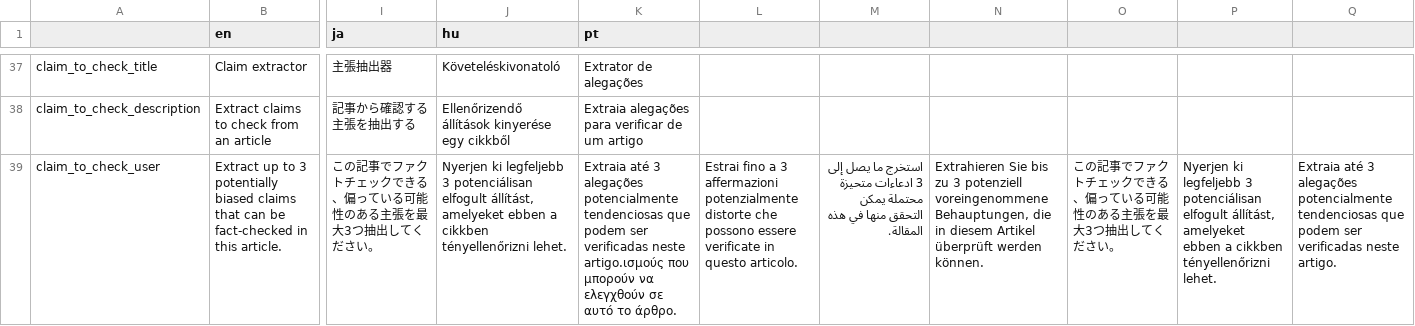
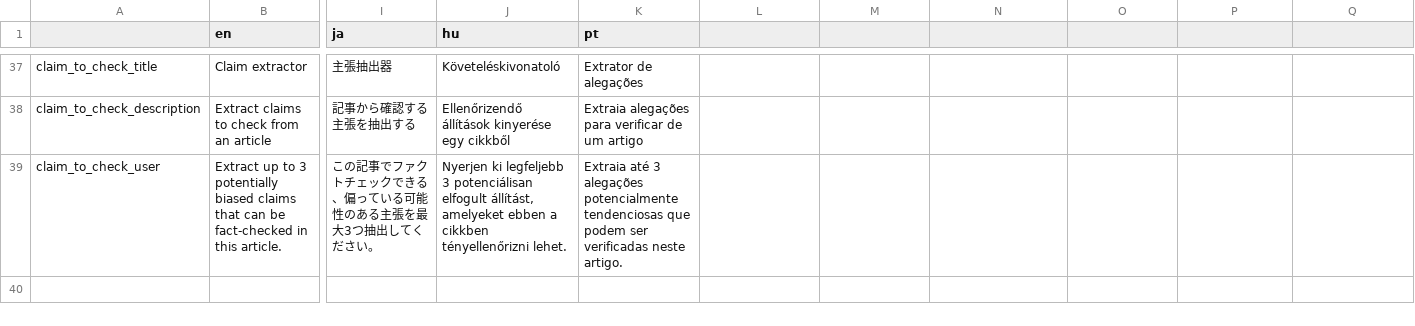
Before and after one commit to AFP-Medialab/InVID-Translations, a TSV file: components/NavItems/tools/ChatBot.tsv, drawn as a sheet; only a part is shown, gaps mark what is left out; the diff names each change by its address in the sheet, - before the commit and + after, or states it on an @@ line.

Commit message:
fix tsv

```diff
--- a/components/NavItems/tools/ChatBot.tsv
+++ b/components/NavItems/tools/ChatBot.tsv
-K39 (pt): …verificadas neste artigo.ισμούς που μπορούν να ελεγχθούν σε αυτό το άρθρο.
+K39 (pt): …verificadas neste artigo.
-L39: Estrai fino a 3 affermazioni potenzialmente distorte che possono essere verificate in questo articolo.
+L39: (empty)
-M39: استخرج ما يصل إلى 3 ادعاءات متحيزة محتملة يمكن التحقق منها في هذه المقالة.
+M39: (empty)
-N39: Extrahieren Sie bis zu 3 potenziell voreingenommene Behauptungen, die in diesem Artikel überprüft werden können.
+N39: (empty)
-O39: この記事でファクトチェックできる、偏っている可能性のある主張を最大3つ抽出してください。
+O39: (empty)
-P39: Nyerjen ki legfeljebb 3 potenciálisan elfogult állítást, amelyeket ebben a cikkben tényellenőrizni lehet.
+P39: (empty)
-Q39: Extraia até 3 alegações potencialmente tendenciosas que podem ser verificadas neste artigo.
+Q39: (empty)
```
